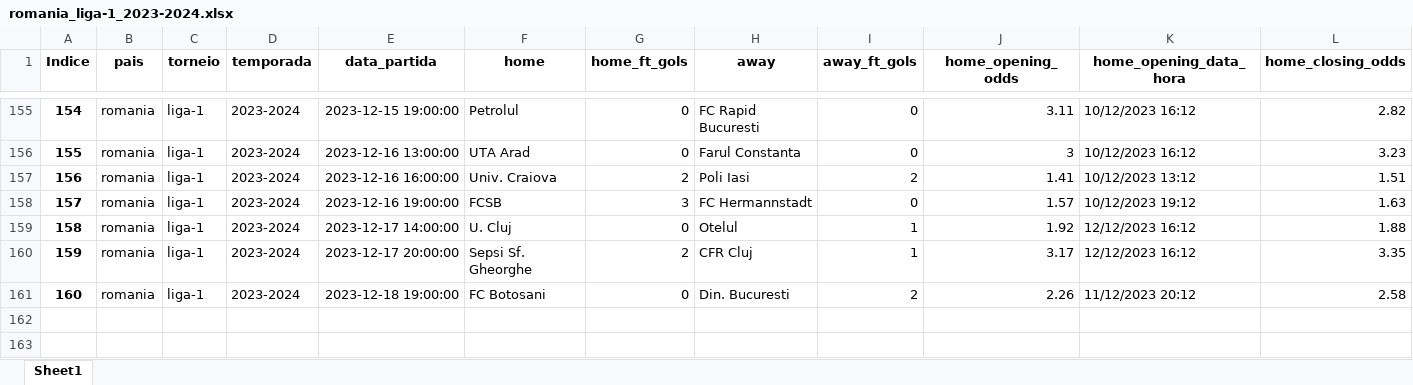
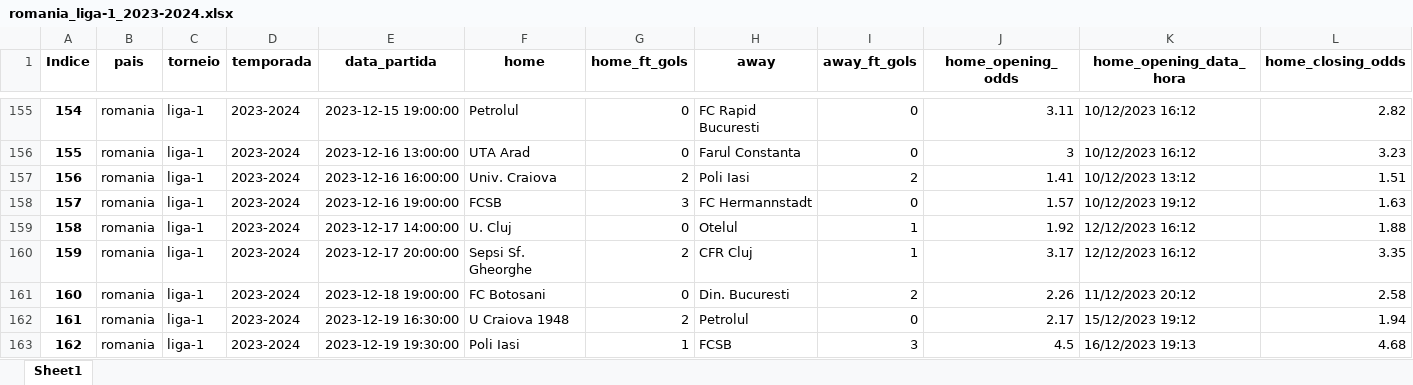
Before and after one commit to tarciziojrdf/poco, an Excel workbook: 2023/romania_liga-1_2023-2024.xlsx, sheet Sheet1, drawn as a sheet; only a part is shown, gaps mark what is left out; values as stored, in another font and other column widths than the file's, no borders; rows hold the shown columns only; the diff names each change by its address in the sheet, - before the commit and + after, or states it on an @@ line.

```diff
--- a/2023/romania_liga-1_2023-2024.xlsx (sheet Sheet1)
+++ b/2023/romania_liga-1_2023-2024.xlsx (sheet Sheet1)
+row 162: 161 | romania | liga-1 | 2023-2024 | 2023-12-19 16:30:00 | U Craiova 1948 | 2 | Petrolul | 0 | 2.17 | 15/12/2023 19:12 | 1.94
+row 163: 162 | romania | liga-1 | 2023-2024 | 2023-12-19 19:30:00 | Poli Iasi | 1 | FCSB | 3 | 4.5 | 16/12/2023 19:13 | 4.68
```
Also changed, not shown: 2023/france_ligue-2_2023-2024.xlsx, 2023/germany_bundesliga_2023-2024.xlsx, 9 other files.
